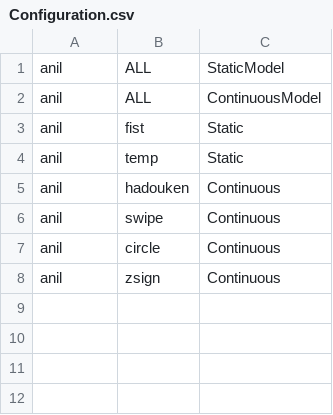
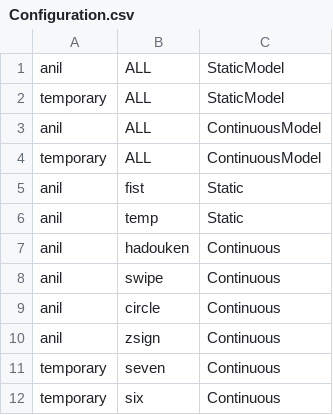
Before and after one commit to a-wild-tigger/HenryVsRudolph, a CSV file: DatabaseDirectory/Configuration.csv, drawn as a sheet; the diff names each change by its address in the sheet, - before the commit and + after, or states it on an @@ line.

```diff
--- a/DatabaseDirectory/Configuration.csv
+++ b/DatabaseDirectory/Configuration.csv
+row 2: temporary | ALL | StaticModel
+row 4: temporary | ALL | ContinuousModel
+row 11: temporary | seven | Continuous
+row 12: temporary | six | Continuous
```
Also changed, not shown: 19 other files.
